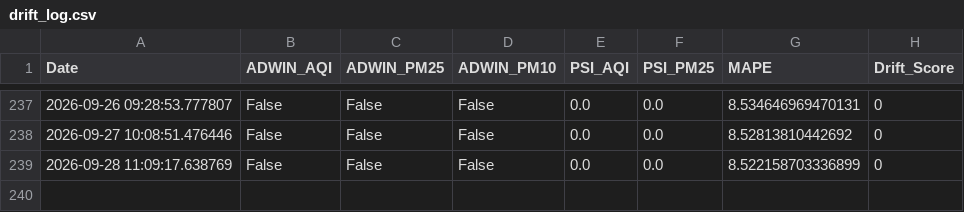
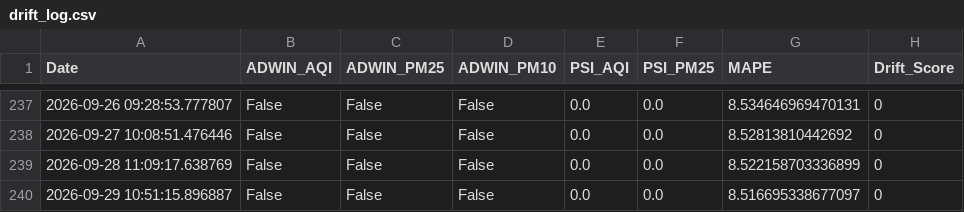
Before and after one commit to pavan3767/Project-AQI, a CSV file: drift_log.csv, drawn as a sheet; only a part is shown, gaps mark what is left out.

```diff
--- a/drift_log.csv
+++ b/drift_log.csv
@@ -239 +239,2 @@ Date,ADWIN_AQI,ADWIN_PM25,ADWIN_PM10,PSI_AQI,PSI_PM25,MAPE,Drift_Score
 2026-09-28 11:09:17.638769,False,False,False,0.0,0.0,8.522158703336899,0
+2026-09-29 10:51:15.896887,False,False,False,0.0,0.0,8.516695338677097,0
```
Also changed, not shown: Cleaned AQI Bulk data (26th Jan).csv, forecast_history.csv, 2 other files.
